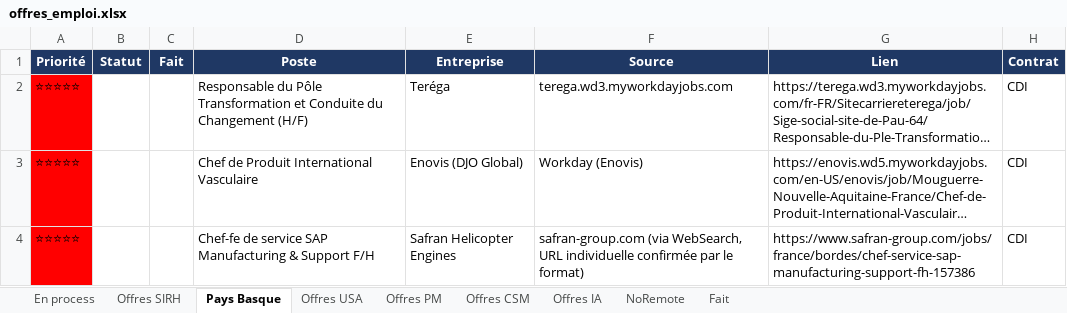
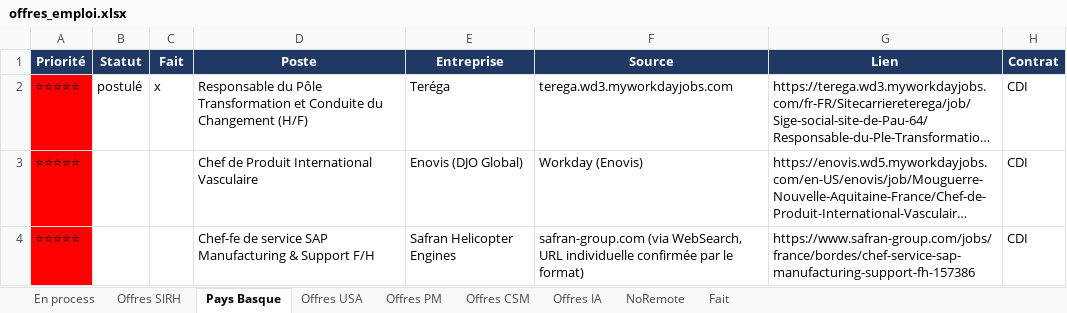
Before and after one commit to MisterZogs/recherche-taf, an Excel workbook: offres_emploi.xlsx, sheet Pays Basque, drawn as a sheet; only a part is shown; long unchanged cells end in …; values as stored, in another font and other column widths than the file's, no borders; the diff names each change by its address in the sheet, - before the commit and + after, or states it on an @@ line.

```diff
--- a/offres_emploi.xlsx (sheet Pays Basque)
+++ b/offres_emploi.xlsx (sheet Pays Basque)
-B2 (Statut): (empty)
+B2 (Statut): postulé
-C2 (Fait): (empty)
+C2 (Fait): x
```
Also changed, not shown: sheet Offres SIRH, 4 other files.
